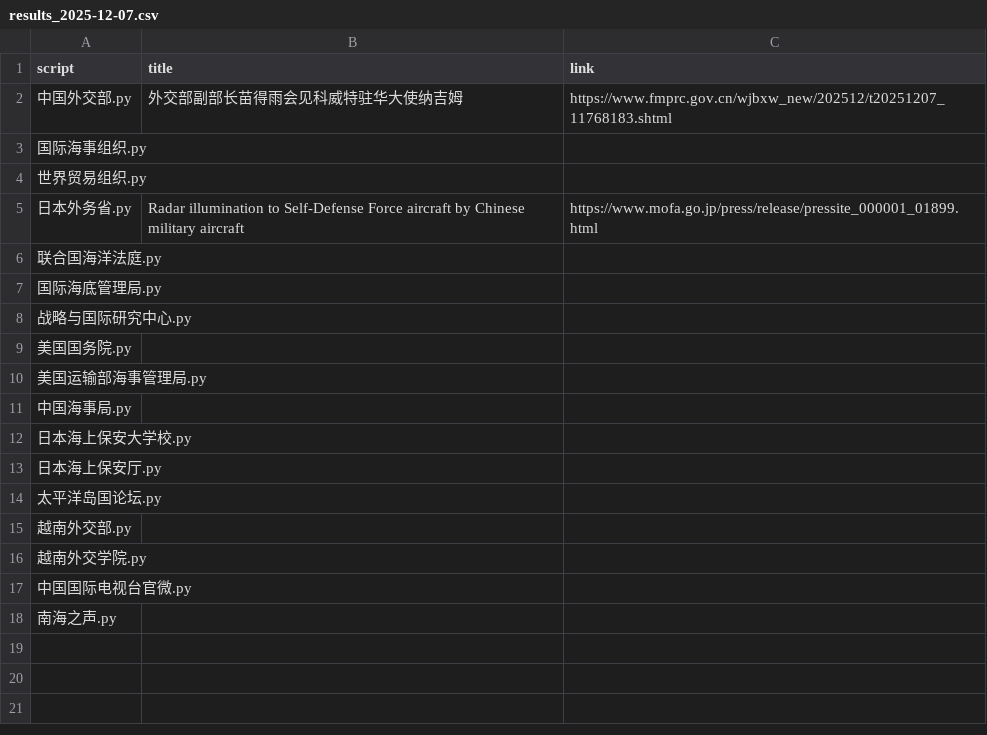
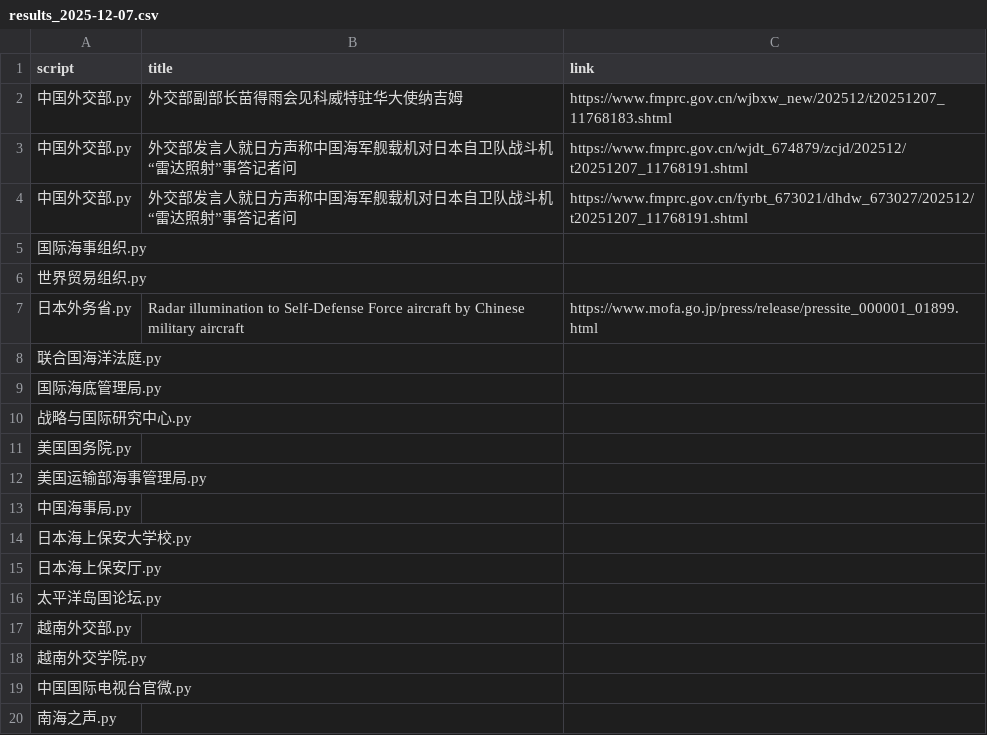
Before and after one commit to KACSH9/---, a CSV file: results_2025-12-07.csv, drawn as a sheet; the diff names each change by its address in the sheet, - before the commit and + after, or states it on an @@ line.

```diff
--- a/results_2025-12-07.csv
+++ b/results_2025-12-07.csv
+row 3: 中国外交部.py | 外交部发言人就日方声称中国海军舰载机对日本自卫队战斗机“雷达照射”事答记者问 | https://www.fmprc.gov.cn/wjdt_674879/zcjd/202512/t20251207_11768191.shtml
+row 4: 中国外交部.py | 外交部发言人就日方声称中国海军舰载机对日本自卫队战斗机“雷达照射”事答记者问 | https://www.fmprc.gov.cn/fyrbt_673021/dhdw_673027/202512/t20251207_11768191.shtml
```
